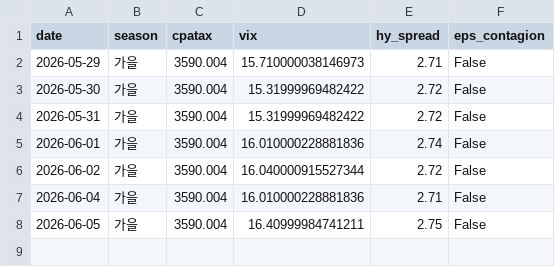
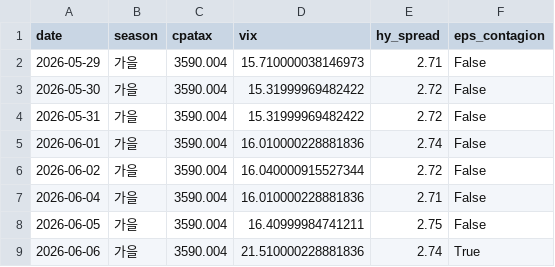
Before and after one commit to hyobot/niceweather, a CSV file: data/dashboard_history.csv, drawn as a sheet; the diff names each change by its address in the sheet, - before the commit and + after, or states it on an @@ line.

```diff
--- a/data/dashboard_history.csv
+++ b/data/dashboard_history.csv
+row 9: 2026-06-06 | 가을 | 3590.004 | 21.510000228881836 | 2.74 | True
```
Also changed, not shown: data/market_history.csv.
